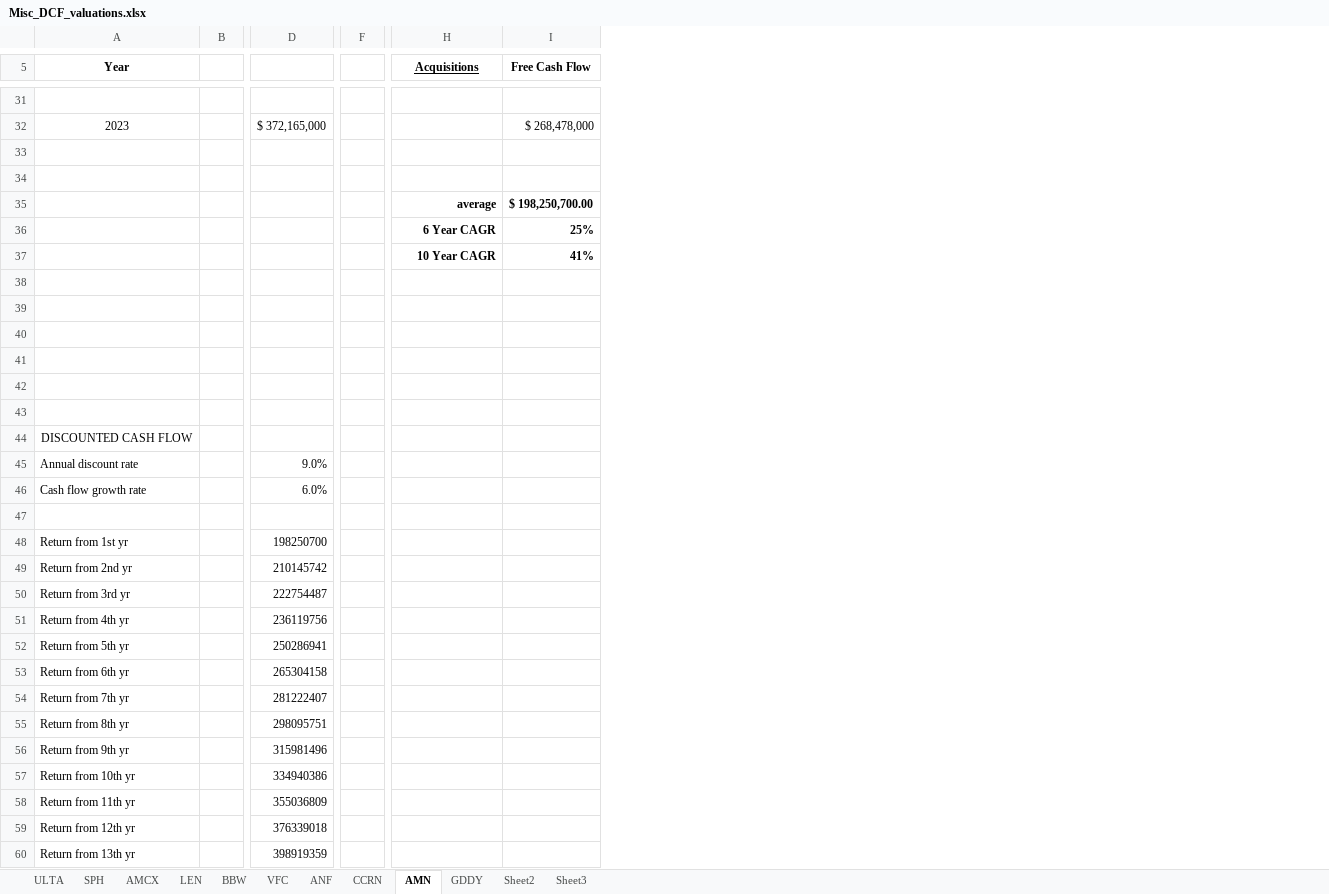
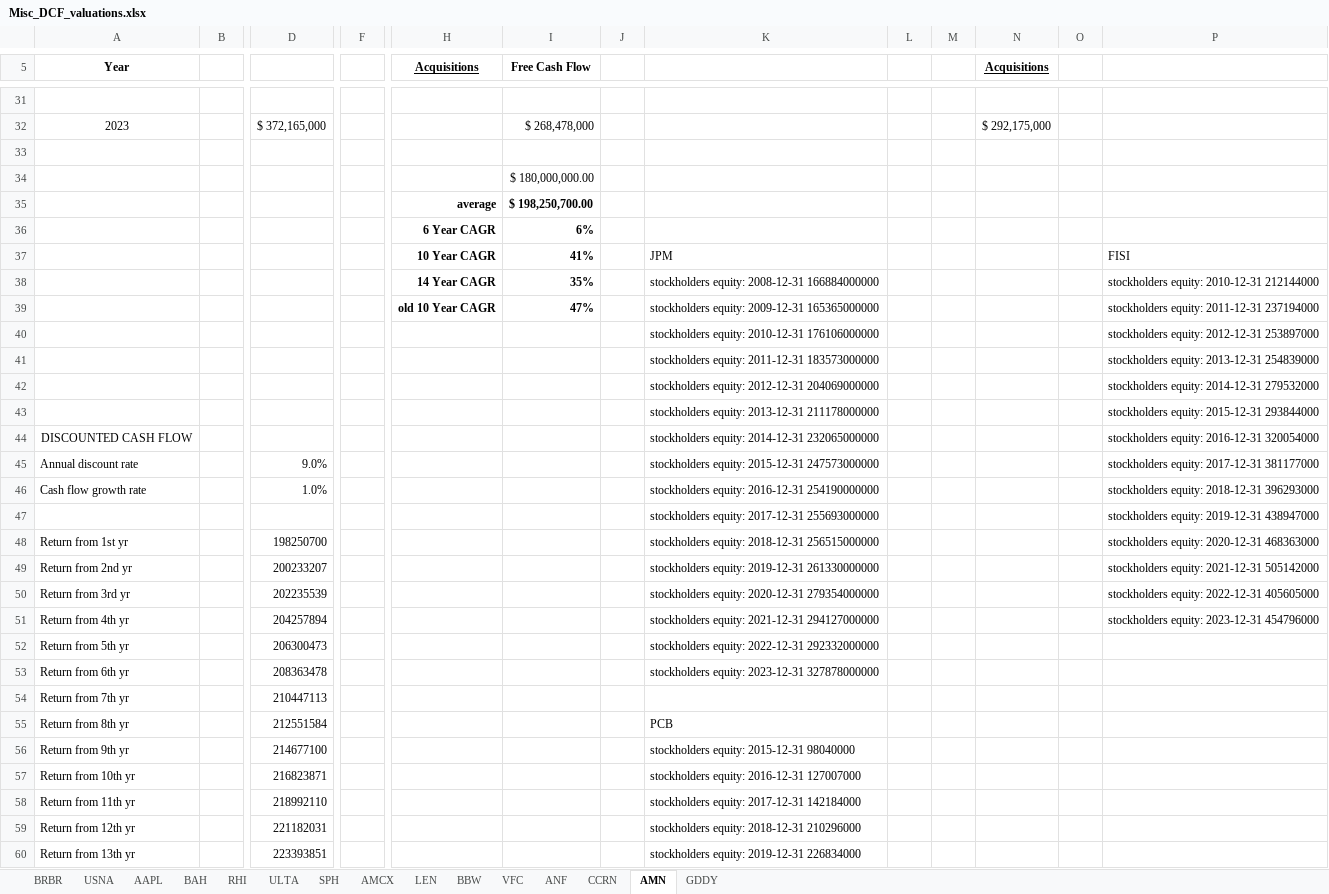
Before and after one commit to JeliHacker/stock-pitcher-api, an Excel workbook: Misc_DCF_valuations.xlsx, sheet AMN, drawn as a sheet; only a part is shown, gaps mark what is left out; values as stored, in another font and other column widths than the file's, no borders; removed rows and columns are numbered as before the commit, all else as after; rows hold the shown columns only; the diff covers the shown part only; the diff names each change by its address in the sheet, - before the commit and + after, or states it on an @@ line.

```diff
--- a/Misc_DCF_valuations.xlsx (sheet AMN)
+++ b/Misc_DCF_valuations.xlsx (sheet AMN)
-sheet tab: Sheet2
-sheet tab: Sheet3
+sheet tab: BRBR
+sheet tab: USNA
+sheet tab: AAPL
+sheet tab: BAH
+sheet tab: RHI
-column F, empty
+column F, empty
+column J, empty
+column K, rows 37-60: JPM | stockholders equity: 2008-12-31 166884000000 | stockholders equity: 2009-12-31 165365000000 | stockholders equity: 2010-12-31 176106000000 | stockholders equity: 2011-12-31 183573000000 | stockholders equity: 2012-12-31 204069000000 | stockholders equity: 2013-12-31 211178000000 | stockholders equity: 2014-12-31 232065000000 | stockholders equity: 2015-12-31 247573000000 | stockholders equity: 2016-12-31 254190000000 | stockholders equity: 2017-12-31 255693000000 | stockholders equity: 2018-12-31 256515000000 | stockholders equity: 2019-12-31 261330000000 | stockholders equity: 2020-12-31 279354000000 | stockholders equity: 2021-12-31 294127000000 | stockholders equity: 2022-12-31 292332000000 | stockholders equity: 2023-12-31 327878000000 |  | PCB | stockholders equity: 2015-12-31 98040000 | stockholders equity: 2016-12-31 127007000 | stockholders equity: 2017-12-31 142184000 | stockholders equity: 2018-12-31 210296000 | stockholders equity: 2019-12-31 226834000
+column L, empty
+column M, empty
+column N (Acquisitions), row 32: $ 292,175,000
+column O, empty
+column P, rows 37-51: FISI | stockholders equity: 2010-12-31 212144000 | stockholders equity: 2011-12-31 237194000 | stockholders equity: 2012-12-31 253897000 | stockholders equity: 2013-12-31 254839000 | stockholders equity: 2014-12-31 279532000 | stockholders equity: 2015-12-31 293844000 | stockholders equity: 2016-12-31 320054000 | stockholders equity: 2017-12-31 381177000 | stockholders equity: 2018-12-31 396293000 | stockholders equity: 2019-12-31 438947000 | stockholders equity: 2020-12-31 468363000 | stockholders equity: 2021-12-31 505142000 | stockholders equity: 2022-12-31 405605000 | stockholders equity: 2023-12-31 454796000
-I34 (Free Cash Flow): (empty)
+I34 (Free Cash Flow): $ 180,000,000.00
-I36 (Free Cash Flow): 25%
+I36 (Free Cash Flow): 6%
-row 38: (empty)
+row 38:  |  |  |  | 14 Year CAGR | 35% |  | stockholders equity: 2008-12-31 166884000000 |  |  |  |  | stockholders equity: 2010-12-31 212144000
-row 39: (empty)
+row 39:  |  |  |  | old 10 Year CAGR | 47% |  | stockholders equity: 2009-12-31 165365000000 |  |  |  |  | stockholders equity: 2011-12-31 237194000
-row 40: (empty)
+row 40:  |  |  |  |  |  |  | stockholders equity: 2010-12-31 176106000000 |  |  |  |  | stockholders equity: 2012-12-31 253897000
-row 41: (empty)
+row 41:  |  |  |  |  |  |  | stockholders equity: 2011-12-31 183573000000 |  |  |  |  | stockholders equity: 2013-12-31 254839000
-row 42: (empty)
+row 42:  |  |  |  |  |  |  | stockholders equity: 2012-12-31 204069000000 |  |  |  |  | stockholders equity: 2014-12-31 279532000
-row 43: (empty)
+row 43:  |  |  |  |  |  |  | stockholders equity: 2013-12-31 211178000000 |  |  |  |  | stockholders equity: 2015-12-31 293844000
-D46: 6.0%
+D46: 1.0%
-row 47: (empty)
+row 47:  |  |  |  |  |  |  | stockholders equity: 2017-12-31 255693000000 |  |  |  |  | stockholders equity: 2019-12-31 438947000
-D49: 210145742
+D49: 200233207
-D50: 222754487
+D50: 202235539
-D51: 236119756
+D51: 204257894
-D52: 250286941
+D52: 206300473
-D53: 265304158
+D53: 208363478
-D54: 281222407
+D54: 210447113
-D55: 298095751
+D55: 212551584
-D56: 315981496
+D56: 214677100
-D57: 334940386
+D57: 216823871
-D58: 355036809
+D58: 218992110
-D59: 376339018
+D59: 221182031
-D60: 398919359
+D60: 223393851
```
Also changed, not shown: 1 added row and 14 edited cells elsewhere in this sheet, sheet LEN, sheet CCRN, sheet BBW, sheet VFC, sheet AMCX, formulas that keep their value, insider_transactions/insider_buying.xlsx, 41 other files.
